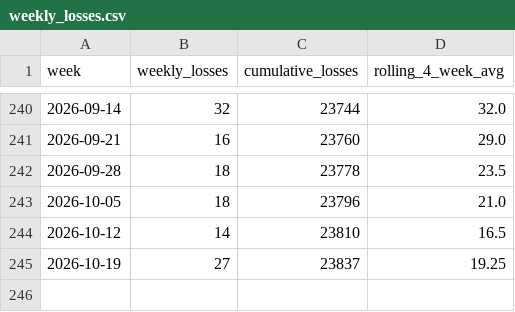
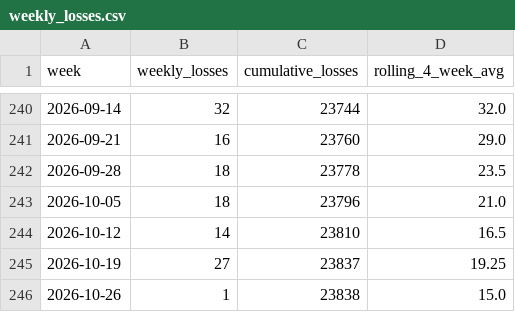
Before and after one commit to ondrejhalda/warspotting-dashboard, a CSV file: weekly_losses.csv, drawn as a sheet; only a part is shown, gaps mark what is left out.

```diff
--- a/weekly_losses.csv
+++ b/weekly_losses.csv
@@ -245 +245,2 @@ week,weekly_losses,cumulative_losses,rolling_4_week_avg
 2026-10-19,27,23837,19.25
+2026-10-26,1,23838,15.0
```
Also changed, not shown: weekly_equipment_losses.csv, 4 other files.
